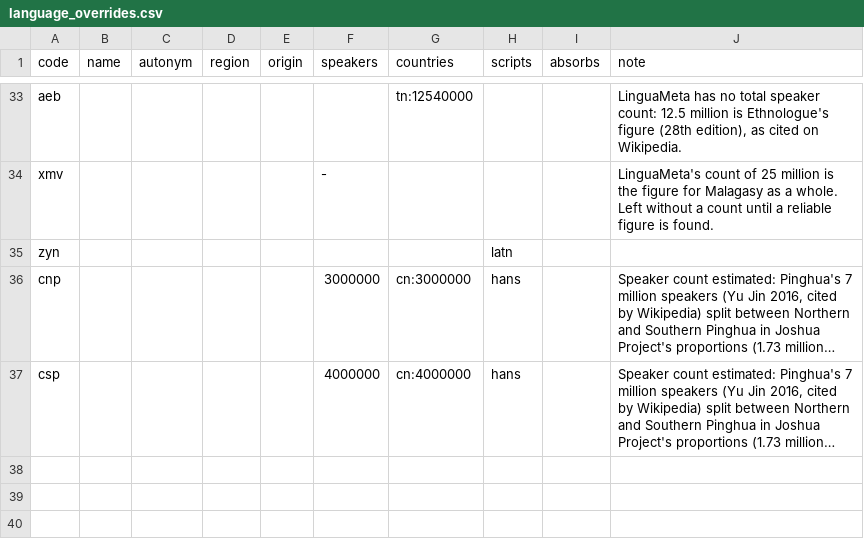
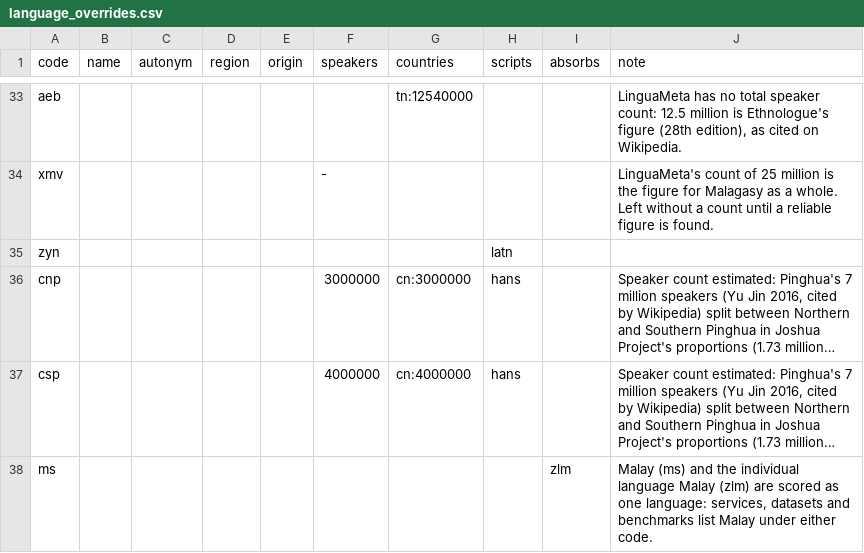
Before and after one commit to sandyfritchie/ltdi, a CSV file: config/language_overrides.csv, drawn as a sheet; only a part is shown, gaps mark what is left out; long unchanged cells end in …; the diff names each change by its address in the sheet, - before the commit and + after, or states it on an @@ line.

```diff
--- a/config/language_overrides.csv
+++ b/config/language_overrides.csv
+row 38: ms |  |  |  |  |  |  |  | zlm | Malay (ms) and the individual language Malay (zlm) are scored as one language: services, datasets and benchmarks list Malay under either code.
```
Also changed, not shown: data/records/benchmarks.csv, data/records/hf_hub.csv, 55 other files.
